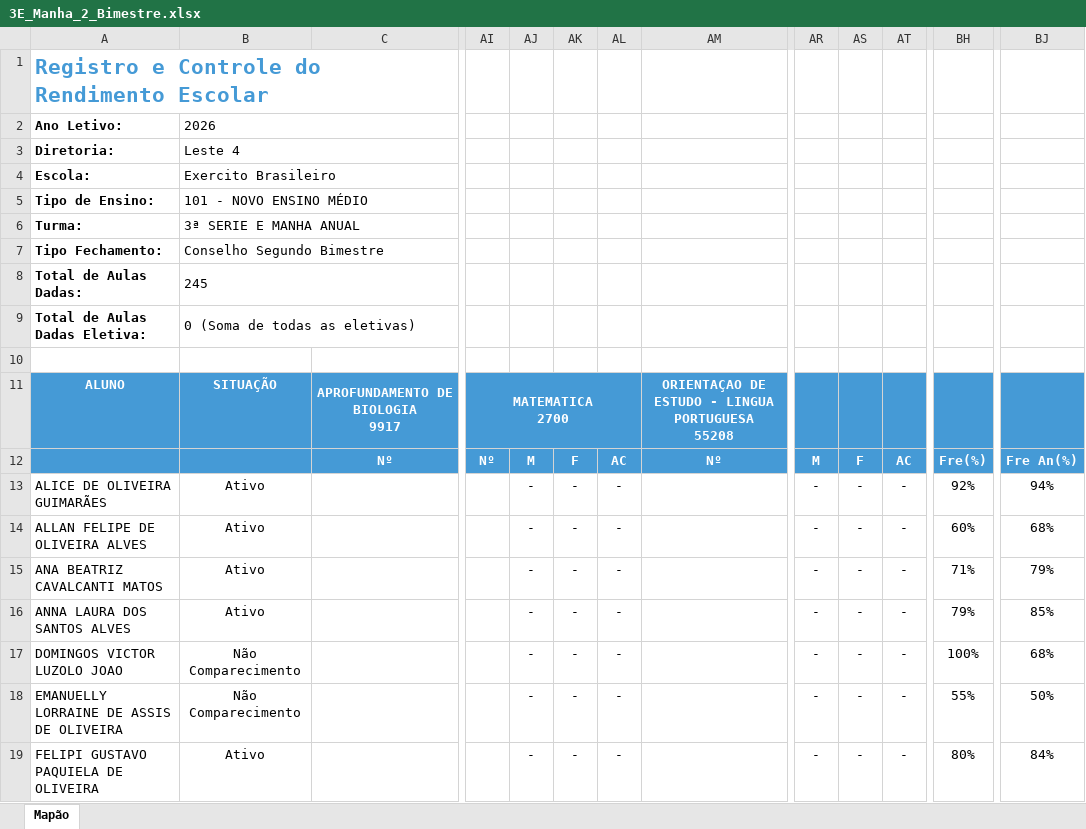
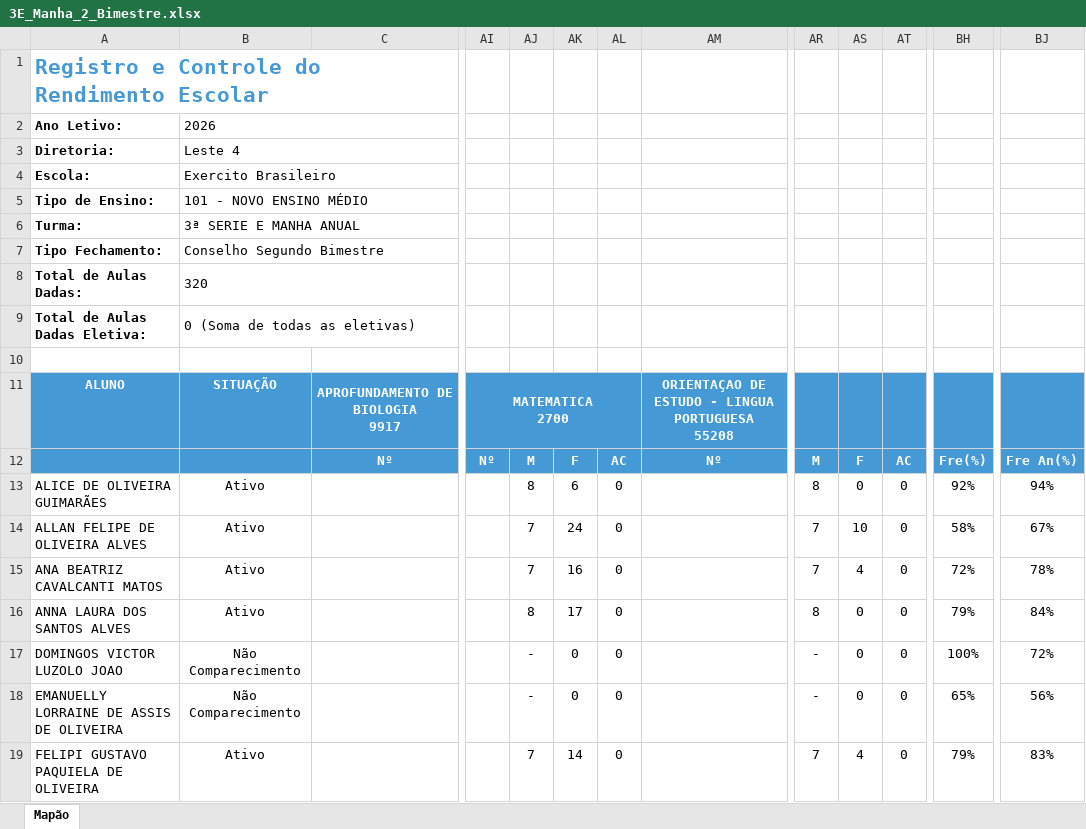
Before and after one commit to ProfaAudy/mapao_26, an Excel workbook: sources/3E_Manha_2_Bimestre.xlsx, sheet Mapão, drawn as a sheet; only a part is shown, gaps mark what is left out; values as stored, in another font and other column widths than the file's, no borders; the diff covers the shown part only; the diff names each change by its address in the sheet, - before the commit and + after, or states it on an @@ line.

Commit message:
Atualiza notas 3E Manha 2º Bimestre

```diff
--- a/sources/3E_Manha_2_Bimestre.xlsx (sheet Mapão)
+++ b/sources/3E_Manha_2_Bimestre.xlsx (sheet Mapão)
-B8: 245
+B8: 320
-AJ13: -
+AJ13: 8
-AK13: -
+AK13: 6
-AL13:AL19: -
+AL13:AL19: 0
-AR13: -
+AR13: 8
-AS13: -
+AS13: 0
-AT13:AT19: -
+AT13:AT19: 0
-AJ14:AJ15: -
+AJ14:AJ15: 7
-AK14: -
+AK14: 24
-AR14:AR15: -
+AR14:AR15: 7
-AS14: -
+AS14: 10
-BH14: 60%
+BH14: 58%
-BJ14: 68%
+BJ14: 67%
-AK15: -
+AK15: 16
-AS15: -
+AS15: 4
-BH15: 71%
+BH15: 72%
-BJ15: 79%
+BJ15: 78%
-AJ16: -
+AJ16: 8
-AK16: -
+AK16: 17
-AR16: -
+AR16: 8
-AS16:AS18: -
+AS16:AS18: 0
-BJ16: 85%
+BJ16: 84%
-AK17:AK18: -
+AK17:AK18: 0
-BJ17: 68%
+BJ17: 72%
-BH18: 55%
+BH18: 65%
-BJ18: 50%
+BJ18: 56%
-AJ19: -
+AJ19: 7
-AK19: -
+AK19: 14
-AR19: -
+AR19: 7
-AS19: -
+AS19: 4
-BH19: 80%
+BH19: 79%
-BJ19: 84%
+BJ19: 83%
```
Also changed, not shown: 293 edited cells elsewhere in this sheet, 1 other file.
